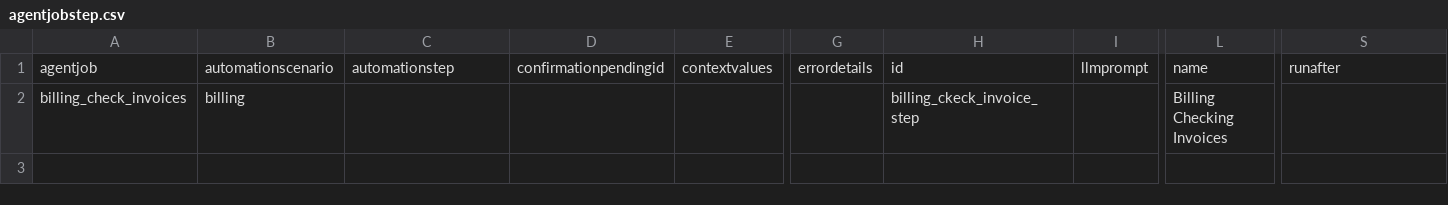
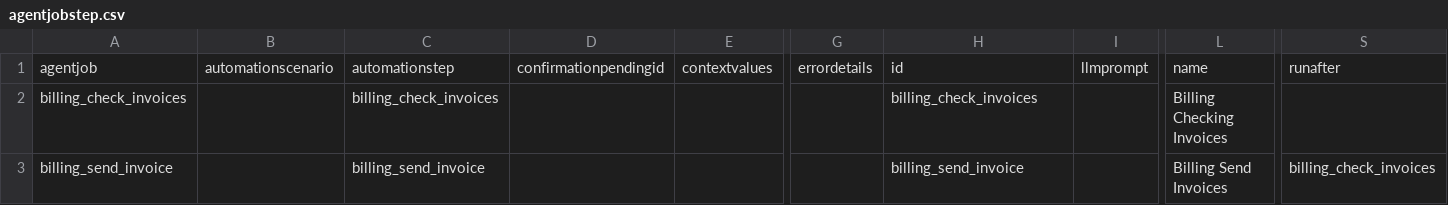
Before and after one commit to entermedia-community/eme-plugin-catalog, a CSV file: html/data/lists/agentjobstep.csv, drawn as a sheet; only a part is shown, gaps mark what is left out; rows hold the shown columns only; the diff names each change by its address in the sheet, - before the commit and + after, or states it on an @@ line.

Commit message:
agentjob steps missing fields

```diff
--- a/html/data/lists/agentjobstep.csv
+++ b/html/data/lists/agentjobstep.csv
-B2: billing
+B2: (empty)
-C2: (empty)
+C2: billing_check_invoices
-H2: billing_ckeck_invoice_step
+H2: billing_check_invoices
+row 3: billing_send_invoice |  | billing_send_invoice |  |  |  | billing_send_invoice |  | Billing Send Invoices | billing_check_invoices
```
